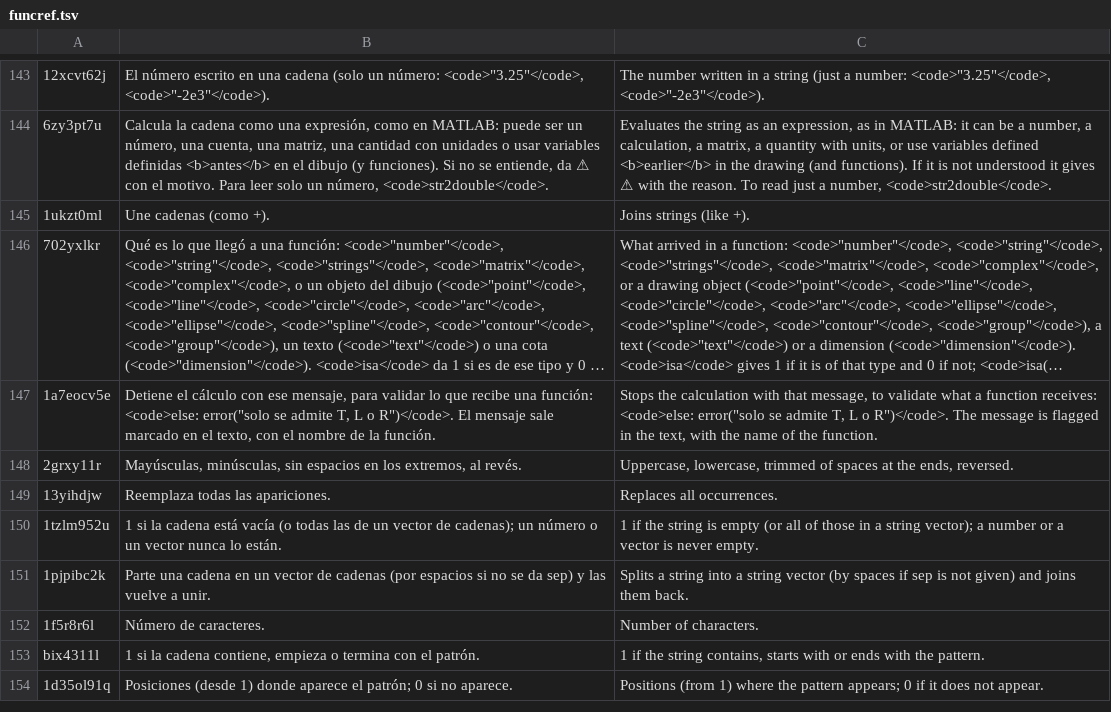
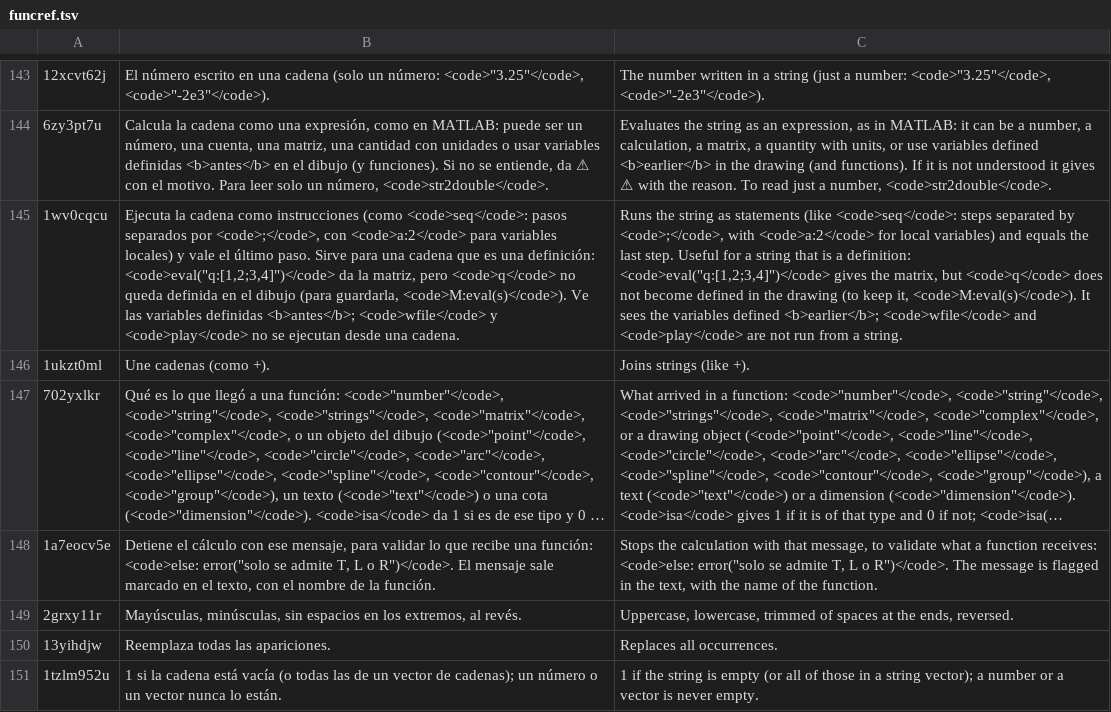
Before and after one commit to oscampo/a-cad, a TSV file: tools/i18n/ref/funcref.tsv, drawn as a sheet; only a part is shown, gaps mark what is left out; the shorter side is filled out with more unchanged rows; long unchanged cells end in …; the diff names each change by its address in the sheet, - before the commit and + after, or states it on an @@ line.

```diff
--- a/tools/i18n/ref/funcref.tsv
+++ b/tools/i18n/ref/funcref.tsv
+row 145: 1wv0cqcu | Ejecuta la cadena como instrucciones (como <code>seq</code>: pasos separados por <code>;</code>, con <code>a:2</code> para variables locales) y vale el último paso. Sirve para una cadena que es una definición: <code>eval("q:[1,2;3,4]")</code> da la matriz, pero <code>q</code> no queda definida en el dibujo (para guardarla, <code>M:eval(s)</code>). Ve las variables definidas <b>antes</b>; <code>wfile</code> y <code>play</code> no se ejecutan desde una cadena. | Runs the string as statements (like <code>seq</code>: steps separated by <code>;</code>, with <code>a:2</code> for local variables) and equals the last step. Useful for a string that is a definition: <code>eval("q:[1,2;3,4]")</code> gives the matrix, but <code>q</code> does not become defined in the drawing (to keep it, <code>M:eval(s)</code>). It sees the variables defined <b>earlier</b>; <code>wfile</code> and <code>play</code> are not run from a string.
```
Also changed, not shown: tools/i18n/js3.tsv, 8 other files.
